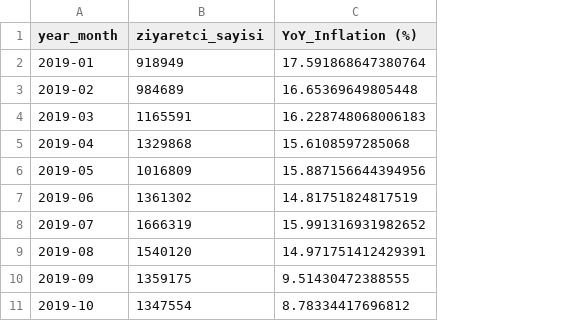
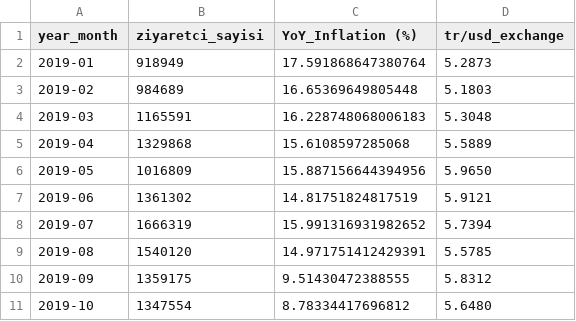
Before and after one commit to BoraComert/Bora-DSA210-Project, a CSV file: merged_visitors_inflation.csv, drawn as a sheet; only a part is shown; the diff names each change by its address in the sheet, - before the commit and + after, or states it on an @@ line.

Commit message:
merged dolar exchanged rate with the monthly visitor and inflation table

```diff
--- a/merged_visitors_inflation.csv
+++ b/merged_visitors_inflation.csv
+column D (tr/usd_exchange), rows 2-11: 5.2873 | 5.1803 | 5.3048 | 5.5889 | 5.9650 | 5.9121 | 5.7394 | 5.5785 | 5.8312 | 5.6480
```
